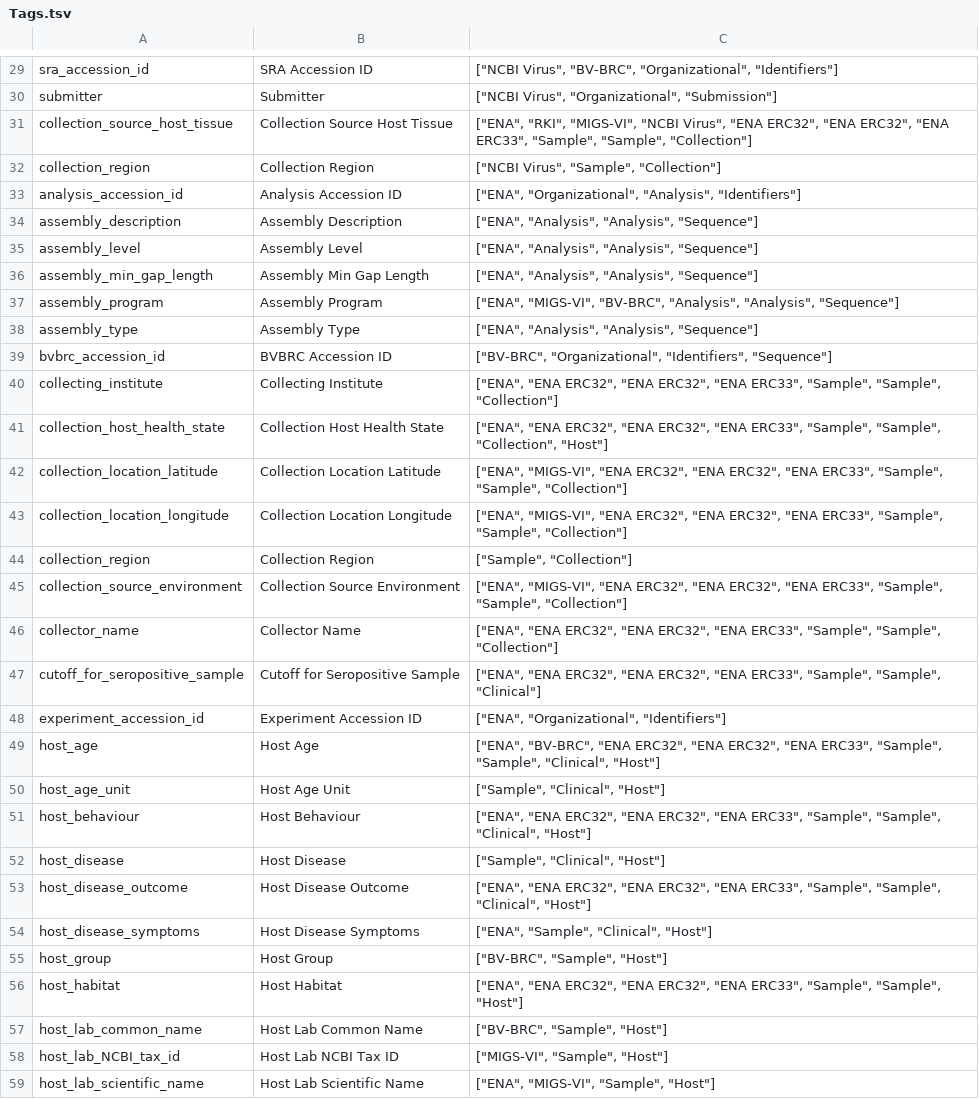
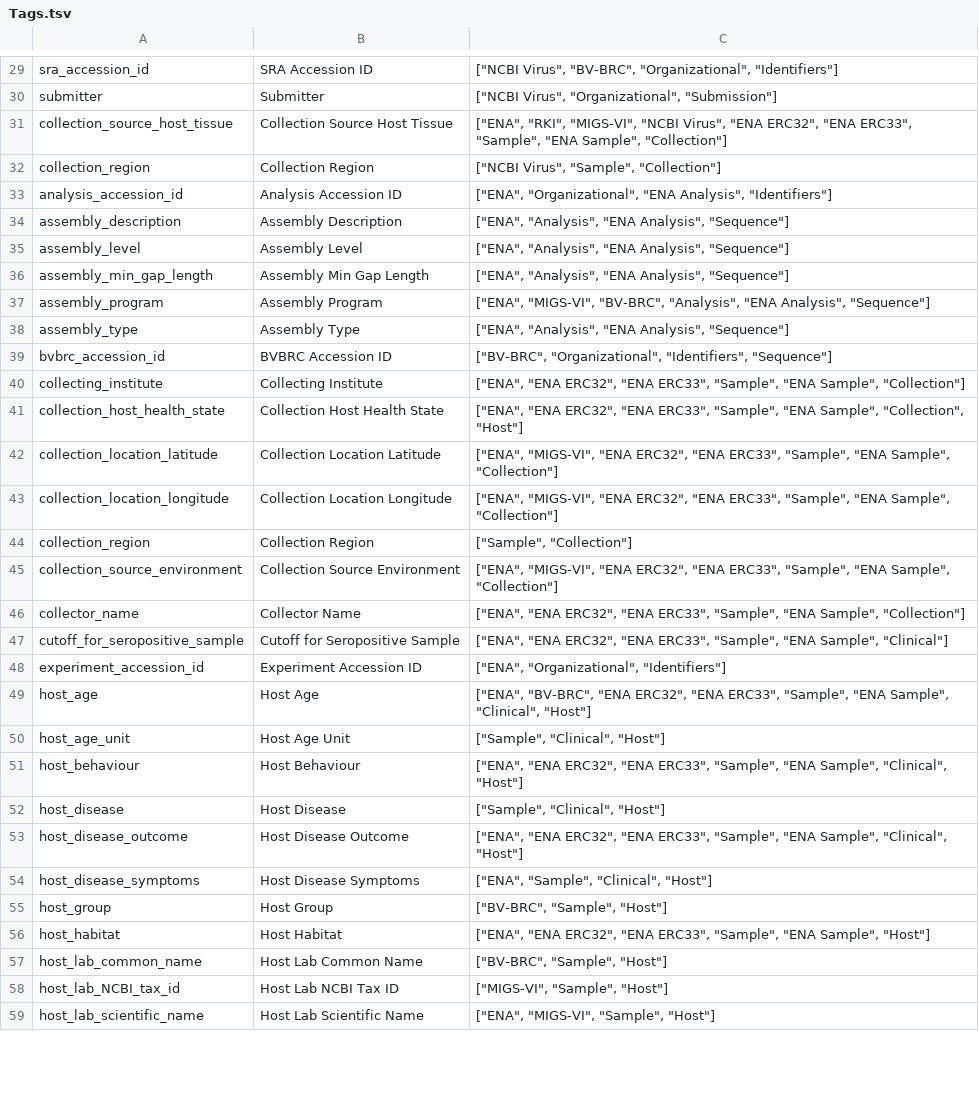
Before and after one commit to bio-informatician/virjendb_metadata, a TSV file: raw_files/Tags.tsv, drawn as a sheet; only a part is shown, gaps mark what is left out; the diff covers the shown part only.

```diff
--- a/raw_files/Tags.tsv
+++ b/raw_files/Tags.tsv
@@ -30,28 +30,28 @@ sra_accession_id	SRA Accession ID	"[""NCBI Virus"", ""BV-BRC"", ""Organizational
 submitter	Submitter	"[""NCBI Virus"", ""Organizational"", ""Submission""]"
-collection_source_host_tissue	Collection Source Host Tissue	"[""ENA"", ""RKI"", ""MIGS-VI"", ""NCBI Virus"", ""ENA ERC32"", ""ENA ERC32"", ""ENA ERC33"", ""Sample"", ""Sample"", ""Collection""]"
+collection_source_host_tissue	Collection Source Host Tissue	"[""ENA"", ""RKI"", ""MIGS-VI"", ""NCBI Virus"", ""ENA ERC32"", ""ENA ERC33"", ""Sample"", ""ENA Sample"", ""Collection""]"
 collection_region	Collection Region	"[""NCBI Virus"", ""Sample"", ""Collection""]"
-analysis_accession_id	Analysis Accession ID	"[""ENA"", ""Organizational"", ""Analysis"", ""Identifiers""]"
-assembly_description	Assembly Description	"[""ENA"", ""Analysis"", ""Analysis"", ""Sequence""]"
-assembly_level	Assembly Level	"[""ENA"", ""Analysis"", ""Analysis"", ""Sequence""]"
-assembly_min_gap_length	Assembly Min Gap Length	"[""ENA"", ""Analysis"", ""Analysis"", ""Sequence""]"
-assembly_program	Assembly Program	"[""ENA"", ""MIGS-VI"", ""BV-BRC"", ""Analysis"", ""Analysis"", ""Sequence""]"
-assembly_type	Assembly Type	"[""ENA"", ""Analysis"", ""Analysis"", ""Sequence""]"
+analysis_accession_id	Analysis Accession ID	"[""ENA"", ""Organizational"", ""ENA Analysis"", ""Identifiers""]"
+assembly_description	Assembly Description	"[""ENA"", ""Analysis"", ""ENA Analysis"", ""Sequence""]"
+assembly_level	Assembly Level	"[""ENA"", ""Analysis"", ""ENA Analysis"", ""Sequence""]"
+assembly_min_gap_length	Assembly Min Gap Length	"[""ENA"", ""Analysis"", ""ENA Analysis"", ""Sequence""]"
+assembly_program	Assembly Program	"[""ENA"", ""MIGS-VI"", ""BV-BRC"", ""Analysis"", ""ENA Analysis"", ""Sequence""]"
+assembly_type	Assembly Type	"[""ENA"", ""Analysis"", ""ENA Analysis"", ""Sequence""]"
 bvbrc_accession_id	BVBRC Accession ID	"[""BV-BRC"", ""Organizational"", ""Identifiers"", ""Sequence""]"
-collecting_institute	Collecting Institute	"[""ENA"", ""ENA ERC32"", ""ENA ERC32"", ""ENA ERC33"", ""Sample"", ""Sample"", ""Collection""]"
-collection_host_health_state	Collection Host Health State	"[""ENA"", ""ENA ERC32"", ""ENA ERC32"", ""ENA ERC33"", ""Sample"", ""Sample"", ""Collection"", ""Host""]"
-collection_location_latitude	Collection Location Latitude	"[""ENA"", ""MIGS-VI"", ""ENA ERC32"", ""ENA ERC32"", ""ENA ERC33"", ""Sample"", ""Sample"", ""Collection""]"
-collection_location_longitude	Collection Location Longitude	"[""ENA"", ""MIGS-VI"", ""ENA ERC32"", ""ENA ERC32"", ""ENA ERC33"", ""Sample"", ""Sample"", ""Collection""]"
+collecting_institute	Collecting Institute	"[""ENA"", ""ENA ERC32"", ""ENA ERC33"", ""Sample"", ""ENA Sample"", ""Collection""]"
+collection_host_health_state	Collection Host Health State	"[""ENA"", ""ENA ERC32"", ""ENA ERC33"", ""Sample"", ""ENA Sample"", ""Collection"", ""Host""]"
+collection_location_latitude	Collection Location Latitude	"[""ENA"", ""MIGS-VI"", ""ENA ERC32"", ""ENA ERC33"", ""Sample"", ""ENA Sample"", ""Collection""]"
+collection_location_longitude	Collection Location Longitude	"[""ENA"", ""MIGS-VI"", ""ENA ERC32"", ""ENA ERC33"", ""Sample"", ""ENA Sample"", ""Collection""]"
 collection_region	Collection Region	"[""Sample"", ""Collection""]"
-collection_source_environment	Collection Source Environment	"[""ENA"", ""MIGS-VI"", ""ENA ERC32"", ""ENA ERC32"", ""ENA ERC33"", ""Sample"", ""Sample"", ""Collection""]"
-collector_name	Collector Name	"[""ENA"", ""ENA ERC32"", ""ENA ERC32"", ""ENA ERC33"", ""Sample"", ""Sample"", ""Collection""]"
-cutoff_for_seropositive_sample	Cutoff for Seropositive Sample	"[""ENA"", ""ENA ERC32"", ""ENA ERC32"", ""ENA ERC33"", ""Sample"", ""Sample"", ""Clinical""]"
+collection_source_environment	Collection Source Environment	"[""ENA"", ""MIGS-VI"", ""ENA ERC32"", ""ENA ERC33"", ""Sample"", ""ENA Sample"", ""Collection""]"
+collector_name	Collector Name	"[""ENA"", ""ENA ERC32"", ""ENA ERC33"", ""Sample"", ""ENA Sample"", ""Collection""]"
+cutoff_for_seropositive_sample	Cutoff for Seropositive Sample	"[""ENA"", ""ENA ERC32"", ""ENA ERC33"", ""Sample"", ""ENA Sample"", ""Clinical""]"
 experiment_accession_id	Experiment Accession ID	"[""ENA"", ""Organizational"", ""Identifiers""]"
-host_age	Host Age	"[""ENA"", ""BV-BRC"", ""ENA ERC32"", ""ENA ERC32"", ""ENA ERC33"", ""Sample"", ""Sample"", ""Clinical"", ""Host""]"
+host_age	Host Age	"[""ENA"", ""BV-BRC"", ""ENA ERC32"", ""ENA ERC33"", ""Sample"", ""ENA Sample"", ""Clinical"", ""Host""]"
 host_age_unit	Host Age Unit	"[""Sample"", ""Clinical"", ""Host""]"
-host_behaviour	Host Behaviour	"[""ENA"", ""ENA ERC32"", ""ENA ERC32"", ""ENA ERC33"", ""Sample"", ""Sample"", ""Clinical"", ""Host""]"
+host_behaviour	Host Behaviour	"[""ENA"", ""ENA ERC32"", ""ENA ERC33"", ""Sample"", ""ENA Sample"", ""Clinical"", ""Host""]"
 host_disease	Host Disease	"[""Sample"", ""Clinical"", ""Host""]"
-host_disease_outcome	Host Disease Outcome	"[""ENA"", ""ENA ERC32"", ""ENA ERC32"", ""ENA ERC33"", ""Sample"", ""Sample"", ""Clinical"", ""Host""]"
+host_disease_outcome	Host Disease Outcome	"[""ENA"", ""ENA ERC32"", ""ENA ERC33"", ""Sample"", ""ENA Sample"", ""Clinical"", ""Host""]"
 host_disease_symptoms	Host Disease Symptoms	"[""ENA"", ""Sample"", ""Clinical"", ""Host""]"
 host_group	Host Group	"[""BV-BRC"", ""Sample"", ""Host""]"
-host_habitat	Host Habitat	"[""ENA"", ""ENA ERC32"", ""ENA ERC32"", ""ENA ERC33"", ""Sample"", ""Sample"", ""Host""]"
+host_habitat	Host Habitat	"[""ENA"", ""ENA ERC32"", ""ENA ERC33"", ""Sample"", ""ENA Sample"", ""Host""]"
 host_lab_common_name	Host Lab Common Name	"[""BV-BRC"", ""Sample"", ""Host""]"
```
Also changed, not shown: 31 edited cells elsewhere in this file, raw_files/Frontend.tsv, 1 other file.
